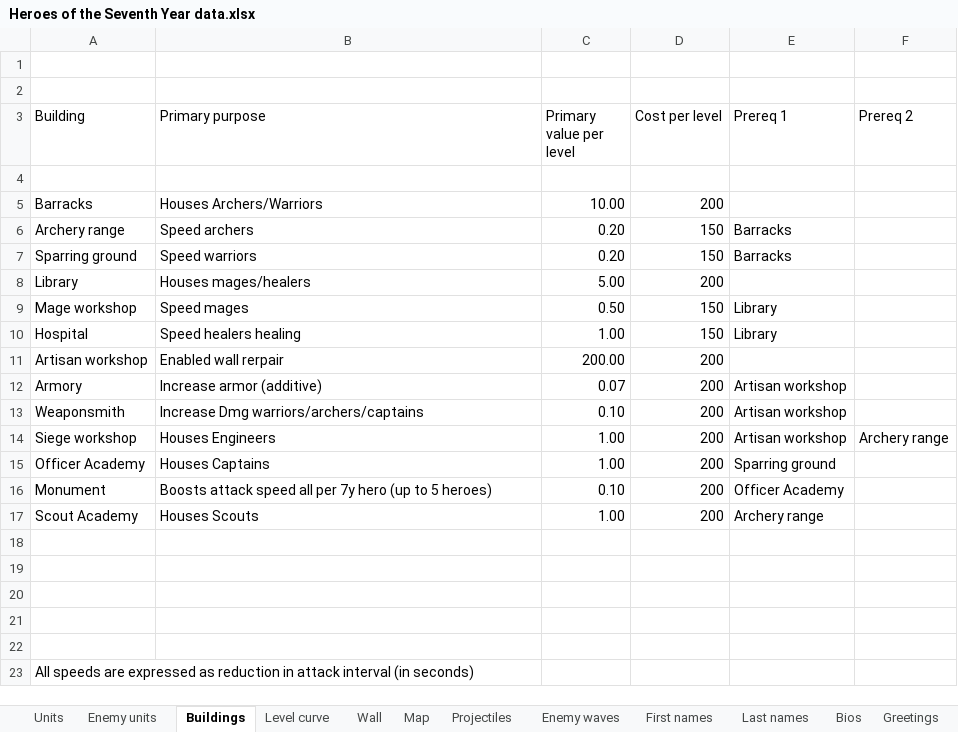
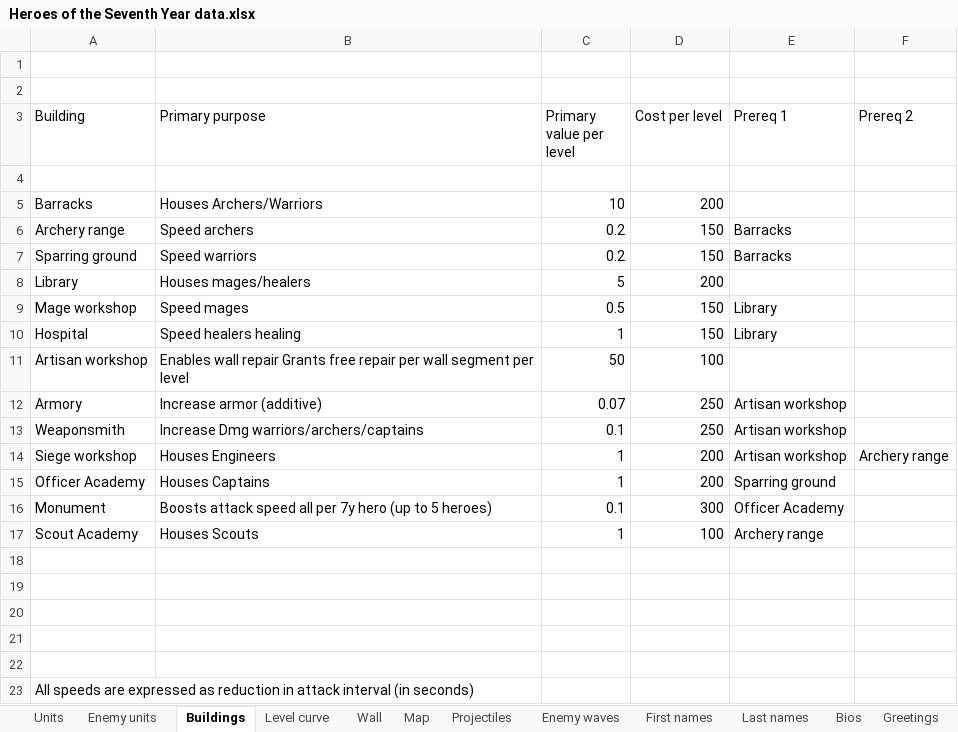
Before and after one commit to jsandlerct/HeroesOfThe7thYear, an Excel workbook: Heroes of the Seventh Year data.xlsx, sheet Buildings, drawn as a sheet; values as stored, in another font and other column widths than the file's, no borders; removed rows and columns are numbered as before the commit, all else as after; the diff names each change by its address in the sheet, - before the commit and + after, or states it on an @@ line.

```diff
--- a/Heroes of the Seventh Year data.xlsx (sheet Buildings)
+++ b/Heroes of the Seventh Year data.xlsx (sheet Buildings)
-C5 (Primary value per level): 10.00
+C5 (Primary value per level): 10
-C6:C7 (Primary value per level): 0.20
+C6:C7 (Primary value per level): 0.2
-C8 (Primary value per level): 5.00
+C8 (Primary value per level): 5
-C9 (Primary value per level): 0.50
+C9 (Primary value per level): 0.5
-C10 (Primary value per level): 1.00
+C10 (Primary value per level): 1
-row 11: Artisan workshop | Enabled wall rerpair | 200.00 | 200
+row 11: Artisan workshop | Enables wall repair Grants free repair per wall segment per level | 50 | 100
-D12:D13 (Cost per level): 200
+D12:D13 (Cost per level): 250
-C13 (Primary value per level): 0.10
+C13 (Primary value per level): 0.1
-C14:C15 (Primary value per level): 1.00
+C14:C15 (Primary value per level): 1
-C16 (Primary value per level): 0.10
+C16 (Primary value per level): 0.1
-D16 (Cost per level): 200
+D16 (Cost per level): 300
-C17 (Primary value per level): 1.00
+C17 (Primary value per level): 1
-D17 (Cost per level): 200
+D17 (Cost per level): 100
```
Also changed, not shown: sheet Map, sheet Greetings, sheet Enemy waves, sheet Bios, sheet First names, sheet Last names, 18 other files.
